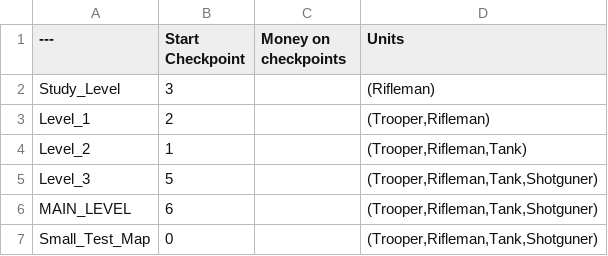
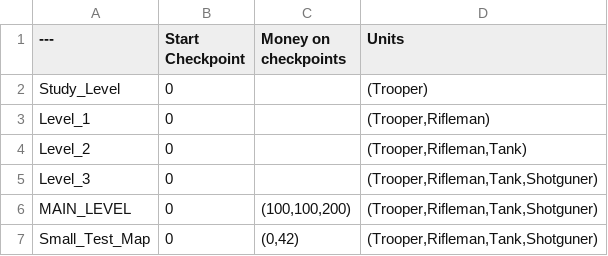
Before and after one commit to SoSi-Entertainment/DDay, a CSV file: MapStats.csv, drawn as a sheet.

Commit message:
feat: checkpoint sound

```diff
--- a/MapStats.csv
+++ b/MapStats.csv
@@ -1,7 +1,7 @@
 ---,Start Checkpoint,Money on checkpoints,Units
-Study_Level,"3","","(Rifleman)"
-Level_1,"2","","(Trooper,Rifleman)"
-Level_2,"1","","(Trooper,Rifleman,Tank)"
-Level_3,"5","","(Trooper,Rifleman,Tank,Shotguner)"
-MAIN_LEVEL,"6","","(Trooper,Rifleman,Tank,Shotguner)"
-Small_Test_Map,"0","","(Trooper,Rifleman,Tank,Shotguner)"
+Study_Level,"0","","(Trooper)"
+Level_1,"0","","(Trooper,Rifleman)"
+Level_2,"0","","(Trooper,Rifleman,Tank)"
+Level_3,"0","","(Trooper,Rifleman,Tank,Shotguner)"
+MAIN_LEVEL,"0","(100,100,200)","(Trooper,Rifleman,Tank,Shotguner)"
+Small_Test_Map,"0","(0,42)","(Trooper,Rifleman,Tank,Shotguner)"
```
Also changed, not shown: 10 other files.
